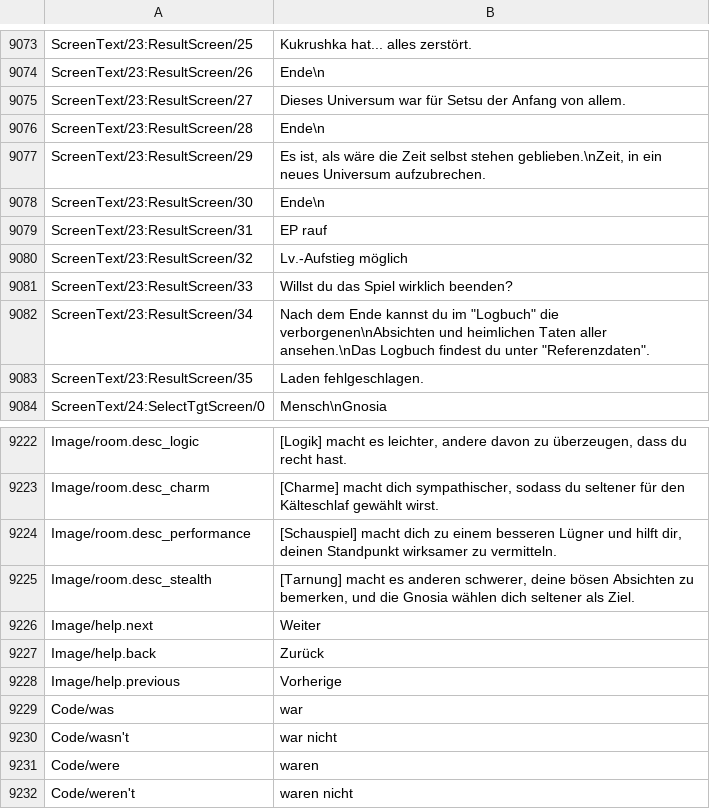
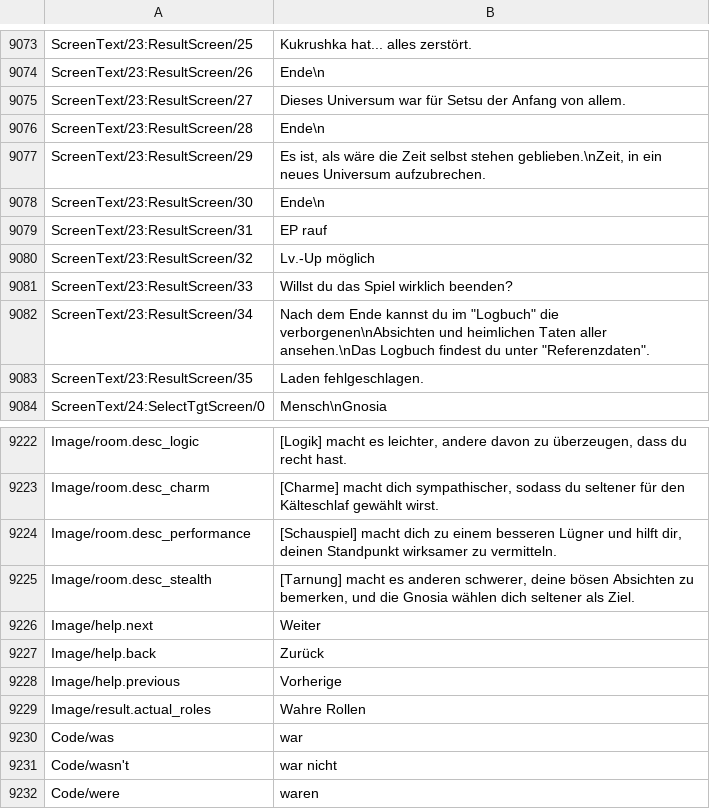
Before and after one commit to leonardoreali/gnosia-translation, a TSV file: translations/de.tsv, drawn as a sheet; only a part is shown, gaps mark what is left out; the shorter side is filled out with more unchanged rows.

```diff
--- a/translations/de.tsv
+++ b/translations/de.tsv
@@ -9099,3 +9099,3 @@ ScreenText/23:ResultScreen/30	Ende\n
 ScreenText/23:ResultScreen/31	EP rauf
-ScreenText/23:ResultScreen/32	Lv.-Aufstieg möglich
+ScreenText/23:ResultScreen/32	Lv.-Up möglich
 ScreenText/23:ResultScreen/33	Willst du das Spiel wirklich beenden?
@@ -9248,2 +9248,3 @@ Image/help.back	Zurück
 Image/help.previous	Vorherige
+Image/result.actual_roles	Wahre Rollen
 Code/was	war
```
Also changed, not shown: translations/es.tsv, translations/fr.tsv, 4 other files.
